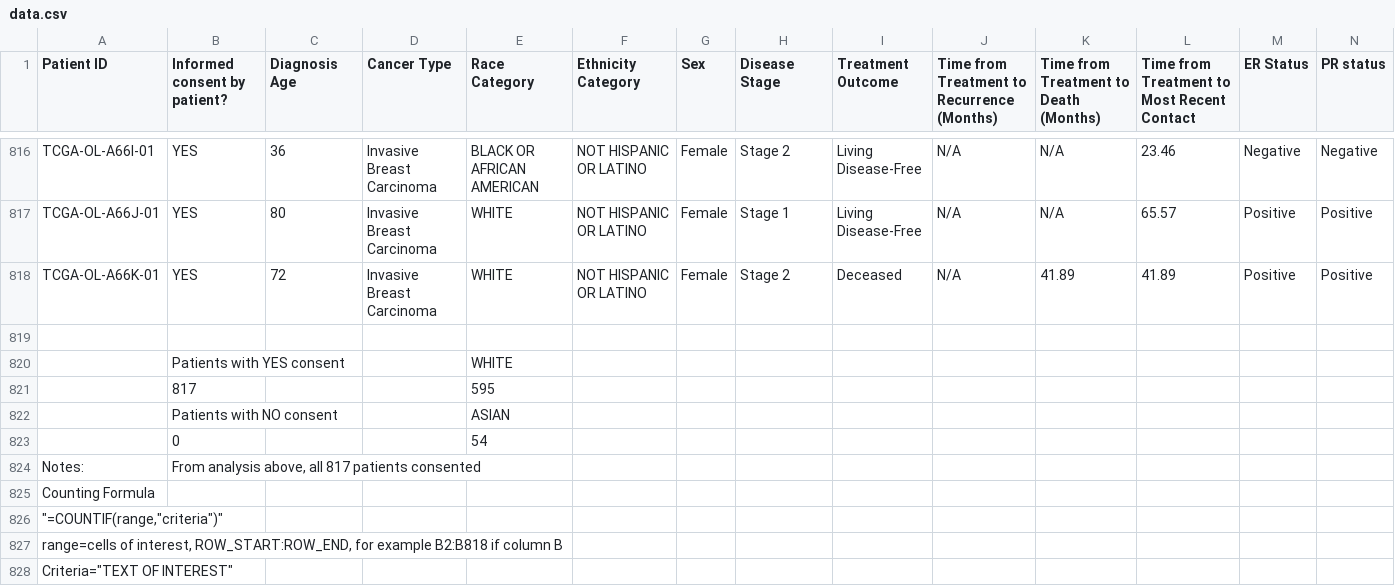
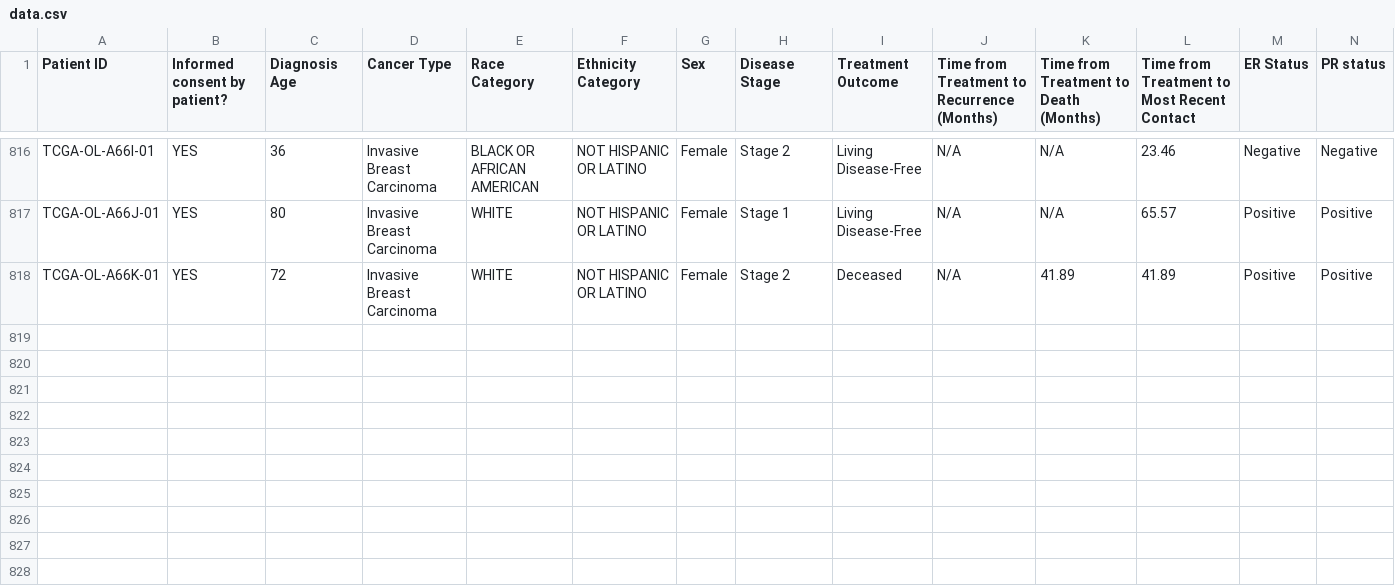
Before and after one commit to muchanem/tcga-analysis, a CSV file: data.csv, drawn as a sheet; only a part is shown, gaps mark what is left out; rows hold the shown columns only; the diff names each change by its address in the sheet, - before the commit and + after, or states it on an @@ line.

```diff
--- a/data.csv
+++ b/data.csv
-row 819: (empty)
-row 820:  | Patients with YES consent |  |  | WHITE
-row 821:  | 817 |  |  | 595
-row 822:  | Patients with NO consent |  |  | ASIAN
-row 823:  | 0 |  |  | 54
-row 824: Notes: | From analysis above, all 817 patients consented
-row 825: Counting Formula
-row 826: "=COUNTIF(range,"criteria")"
-row 827: range=cells of interest, ROW_START:ROW_END, for example B2:B818 if column B
-row 828: Criteria="TEXT OF INTEREST"
```
Also changed, not shown: 1 other file.
